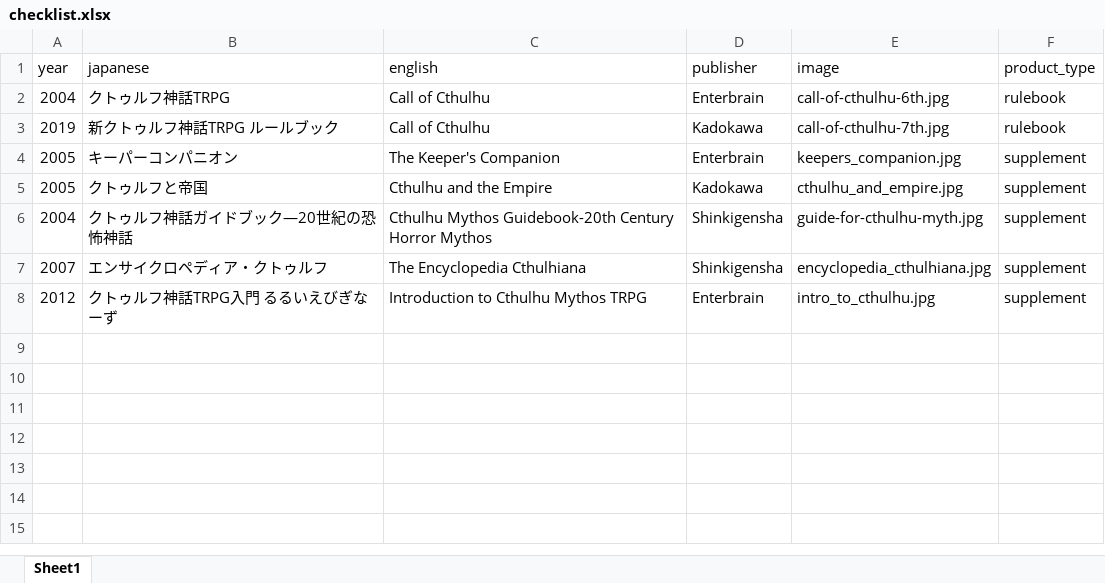
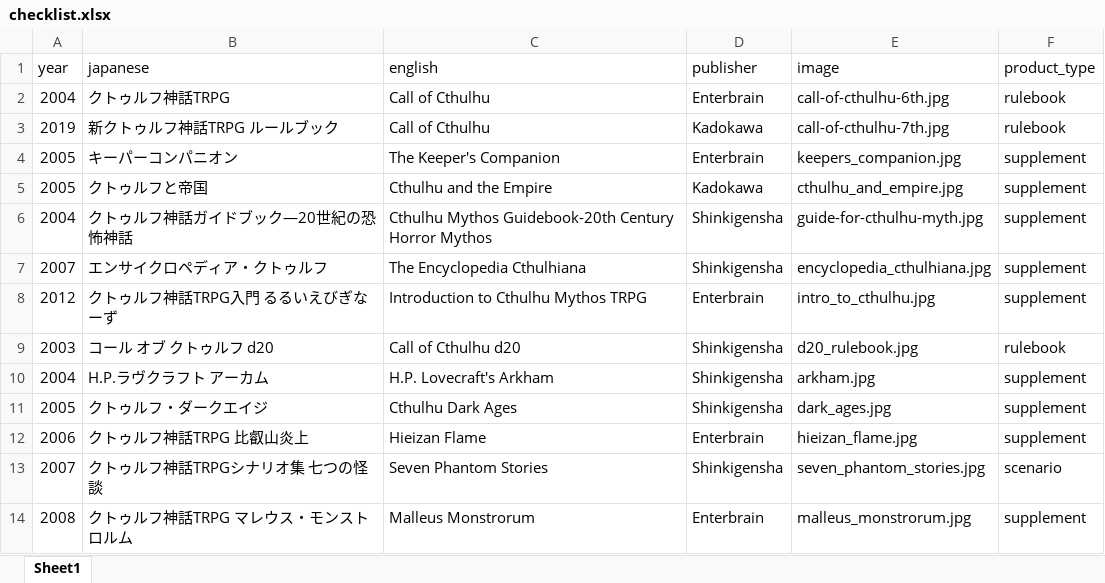
Before and after one commit to weatherspud/japanese-collectors-list, an Excel workbook: call-of-cthulhu-kadokawa/checklist.xlsx, sheet Sheet1, drawn as a sheet; values as stored, in another font and other column widths than the file's, no borders; the diff names each change by its address in the sheet, - before the commit and + after, or states it on an @@ line.

Commit message:
more call of cthulhu

```diff
--- a/call-of-cthulhu-kadokawa/checklist.xlsx (sheet Sheet1)
+++ b/call-of-cthulhu-kadokawa/checklist.xlsx (sheet Sheet1)
+row 9: 2003 | コール オブ クトゥルフ d20 | Call of Cthulhu d20 | Shinkigensha | d20_rulebook.jpg | rulebook
+row 10: 2004 | H.P.ラヴクラフト アーカム | H.P. Lovecraft's Arkham | Shinkigensha | arkham.jpg | supplement
+row 11: 2005 | クトゥルフ・ダークエイジ | Cthulhu Dark Ages | Shinkigensha | dark_ages.jpg | supplement
+row 12: 2006 | クトゥルフ神話TRPG 比叡山炎上 | Hieizan Flame | Enterbrain | hieizan_flame.jpg | supplement
+row 13: 2007 | クトゥルフ神話TRPGシナリオ集 七つの怪談 | Seven Phantom Stories | Shinkigensha | seven_phantom_stories.jpg | scenario
+row 14: 2008 | クトゥルフ神話TRPG マレウス・モンストロルム | Malleus Monstrorum | Enterbrain | malleus_monstrorum.jpg | supplement
```
Also changed, not shown: 9 other files.
